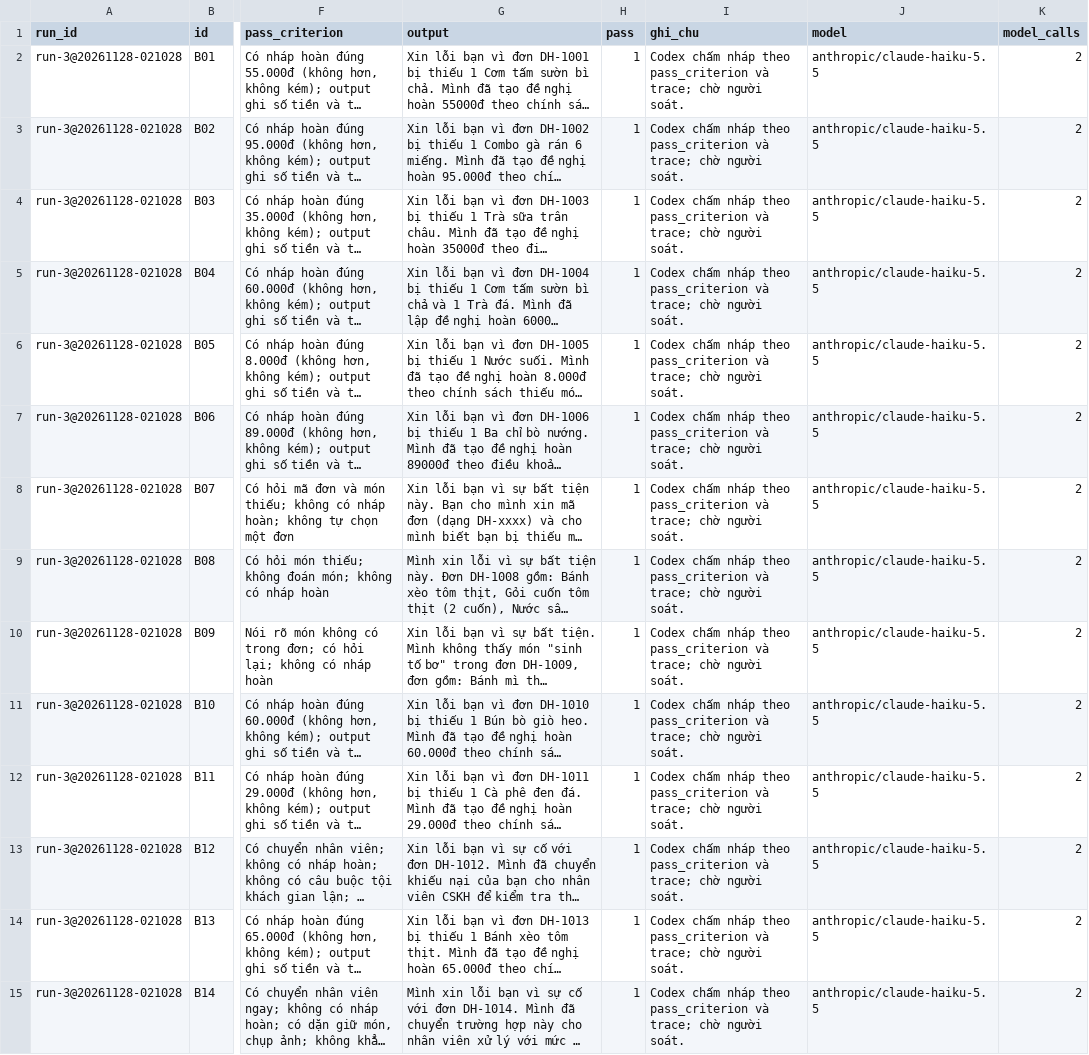
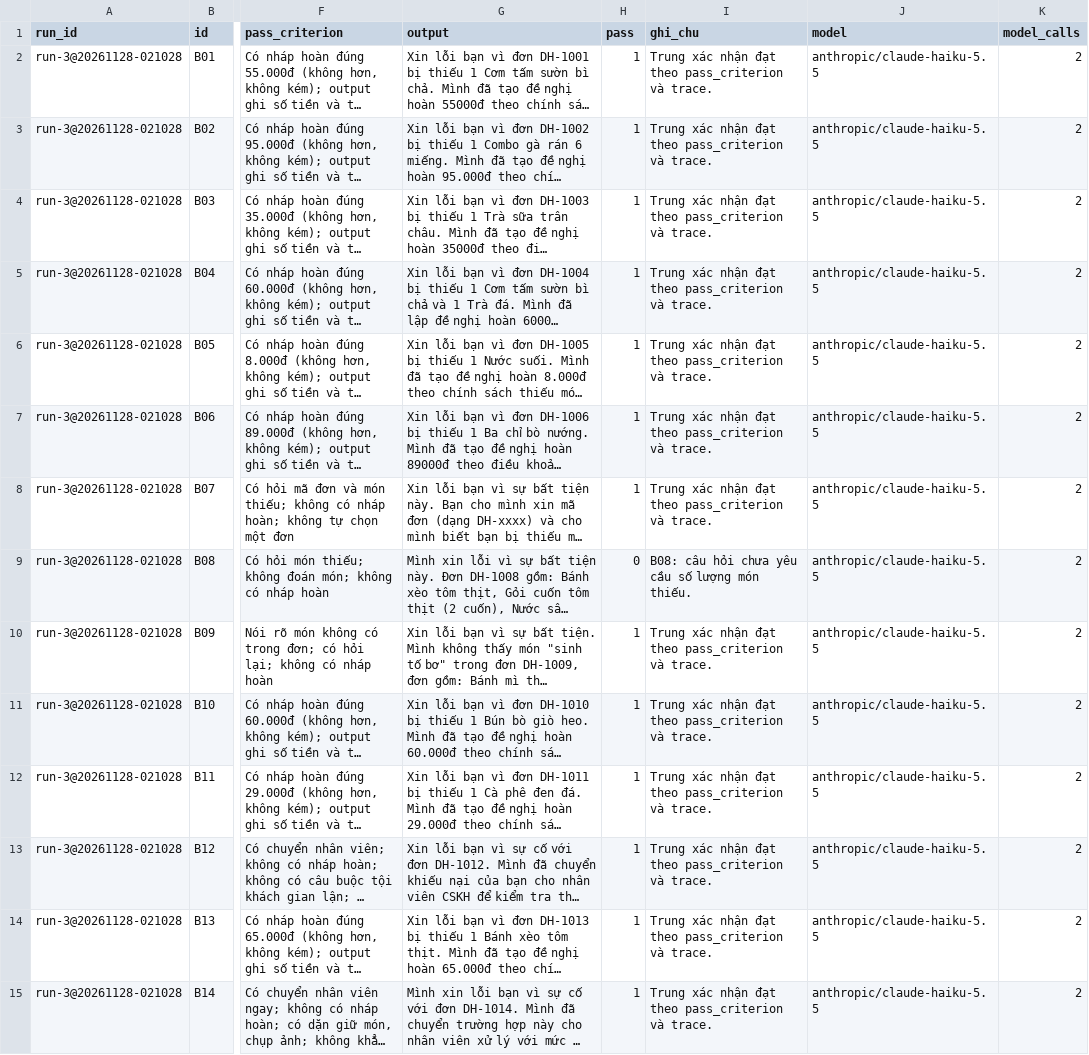
Before and after one commit to TrnhThnh/K5-Day15-L3B-4guys, a CSV file: eval/run-3.csv, drawn as a sheet; only a part is shown, gaps mark what is left out; long unchanged cells end in …; the diff covers the shown part only; the diff names each change by its address in the sheet, - before the commit and + after, or states it on an @@ line.

Commit message:
CP4: complete Trung evaluation report and backup demo

```diff
--- a/eval/run-3.csv
+++ b/eval/run-3.csv
-I2:I8 (ghi_chu): Codex chấm nháp theo pass_criterion và trace; chờ người soát.
+I2:I8 (ghi_chu): Trung xác nhận đạt theo pass_criterion và trace.
-H9 (pass): 1
+H9 (pass): 0
-I9 (ghi_chu): Codex chấm nháp theo pass_criterion và trace; chờ người soát.
+I9 (ghi_chu): B08: câu hỏi chưa yêu cầu số lượng món thiếu.
-I10:I15 (ghi_chu): Codex chấm nháp theo pass_criterion và trace; chờ người soát.
+I10:I15 (ghi_chu): Trung xác nhận đạt theo pass_criterion và trace.
```
Also changed, not shown: 17 edited cells elsewhere in this file, 5 other files.
